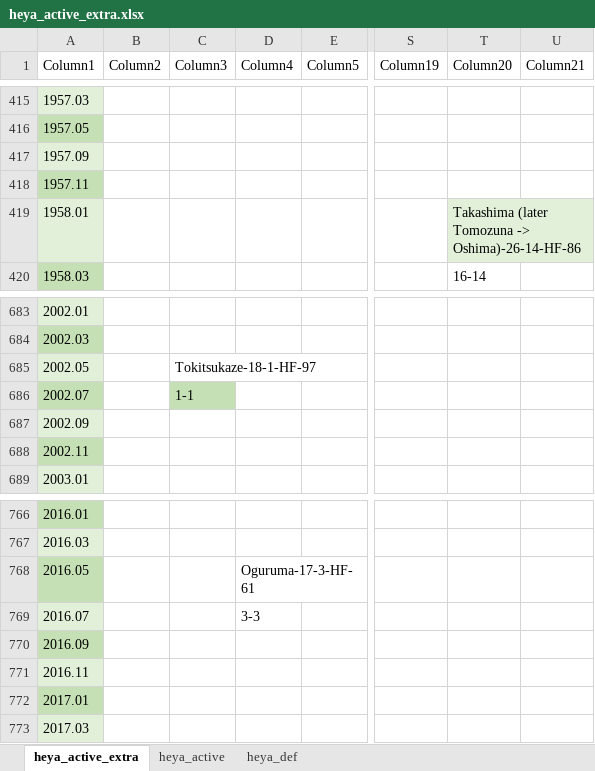
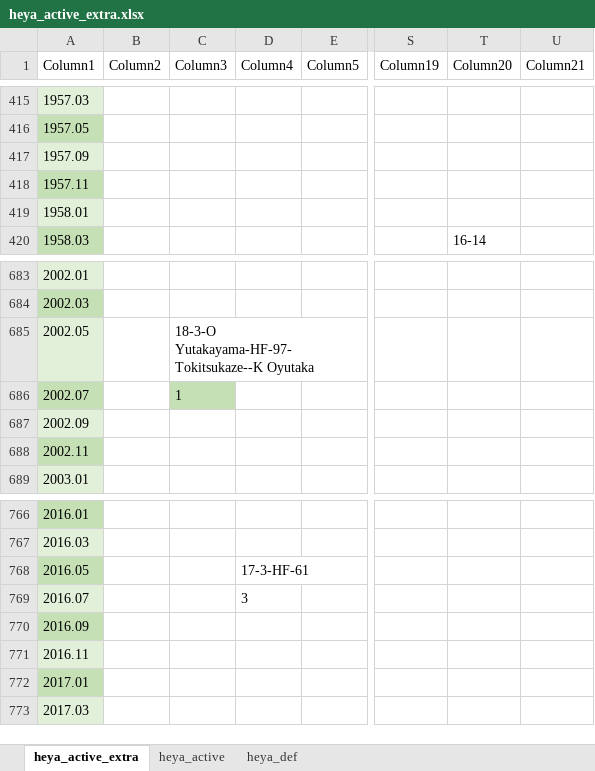
Before and after one commit to chiyotasuke/andre1670, an Excel workbook: heya_active_extra.xlsx, sheet heya_active_extra, drawn as a sheet; only a part is shown, gaps mark what is left out; values as stored, in another font and other column widths than the file's, no borders; the diff names each change by its address in the sheet, - before the commit and + after, or states it on an @@ line.

```diff
--- a/heya_active_extra.xlsx (sheet heya_active_extra)
+++ b/heya_active_extra.xlsx (sheet heya_active_extra)
-T419 (Column20): Takashima (later Tomozuna -> Oshima)-26-14-HF-86
+T419 (Column20): (empty)
-T419 fill: #E2F0D9
+T419 fill: none
-C685 (Column3): Tokitsukaze-18-1-HF-97
+C685 (Column3): 18-3-O Yutakayama-HF-97-Tokitsukaze--K Oyutaka
-C686 (Column3): 1-1
+C686 (Column3): 1
-D768 (Column4): Oguruma-17-3-HF-61
+D768 (Column4): 17-3-HF-61
-D769 (Column4): 3-3
+D769 (Column4): 3
```
Also changed, not shown: sheet heya_def, sheet heya_active.
